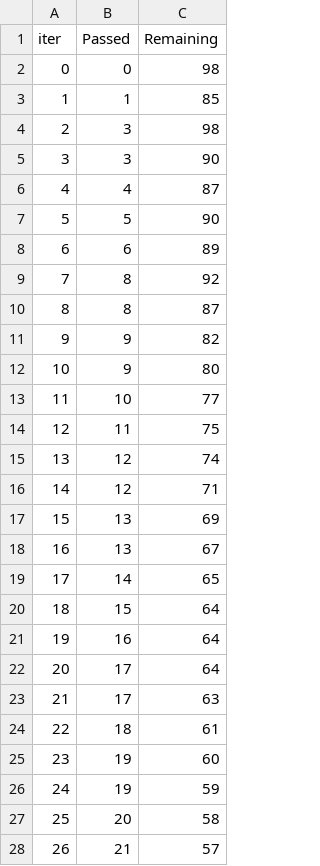
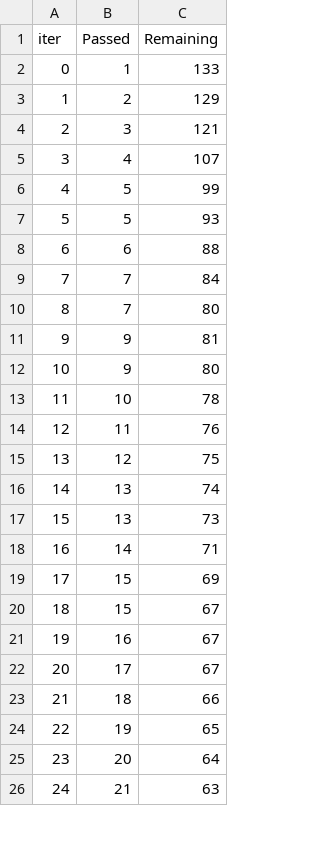
Before and after one commit to Md-ayaz01/ml-project, a TSV file: catboost_info/time_left.tsv, drawn as a sheet; only a part is shown; removed rows and columns are numbered as before the commit, all else as after; the diff covers the shown part only; the diff names each change by its address in the sheet, - before the commit and + after, or states it on an @@ line.

```diff
--- a/catboost_info/time_left.tsv
+++ b/catboost_info/time_left.tsv
-row 2: 0 | 0 | 98
@@ column A (iter) renumbered between rows 2 and 101 @@
-C2 (Remaining): 85
+C2 (Remaining): 133
-row 4: 2 | 3 | 98
+row 3: 1 | 2 | 129
-C4 (Remaining): 90
+C4 (Remaining): 121
-C5 (Remaining): 87
+C5 (Remaining): 107
-C6 (Remaining): 90
+C6 (Remaining): 99
+row 7: 5 | 5 | 93
-C8 (Remaining): 89
+C8 (Remaining): 88
-row 9: 7 | 8 | 92
-row 10: 8 | 8 | 87
+row 9: 7 | 7 | 84
+row 10: 8 | 7 | 80
-C11 (Remaining): 82
+C11 (Remaining): 81
-C13 (Remaining): 77
+C13 (Remaining): 78
-C14 (Remaining): 75
+C14 (Remaining): 76
-C15 (Remaining): 74
+C15 (Remaining): 75
-row 16: 14 | 12 | 71
-C16 (Remaining): 69
+C16 (Remaining): 74
-C17 (Remaining): 67
+C17 (Remaining): 73
-C18 (Remaining): 65
+C18 (Remaining): 71
-C19 (Remaining): 64
+C19 (Remaining): 69
+row 20: 18 | 15 | 67
-C21:C22 (Remaining): 64
+C21:C22 (Remaining): 67
-row 23: 21 | 17 | 63
-C23 (Remaining): 61
+C23 (Remaining): 66
-C24 (Remaining): 60
+C24 (Remaining): 65
-row 26: 24 | 19 | 59
-C25 (Remaining): 58
+C25 (Remaining): 64
-C26 (Remaining): 57
+C26 (Remaining): 63
```
Also changed, not shown: 16 added rows, 14 removed rows and 52 edited cells elsewhere in this file, 2 other files.
